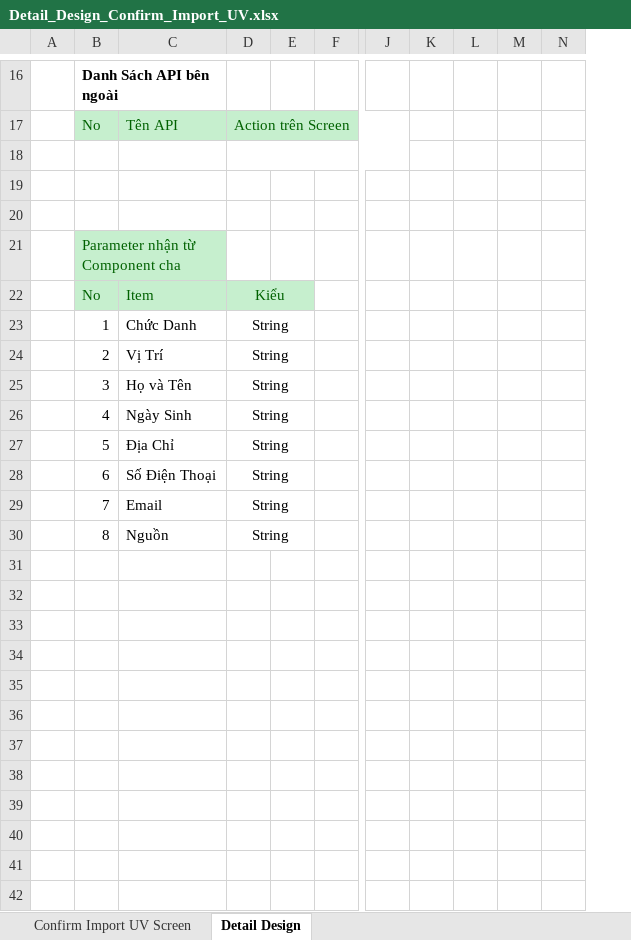
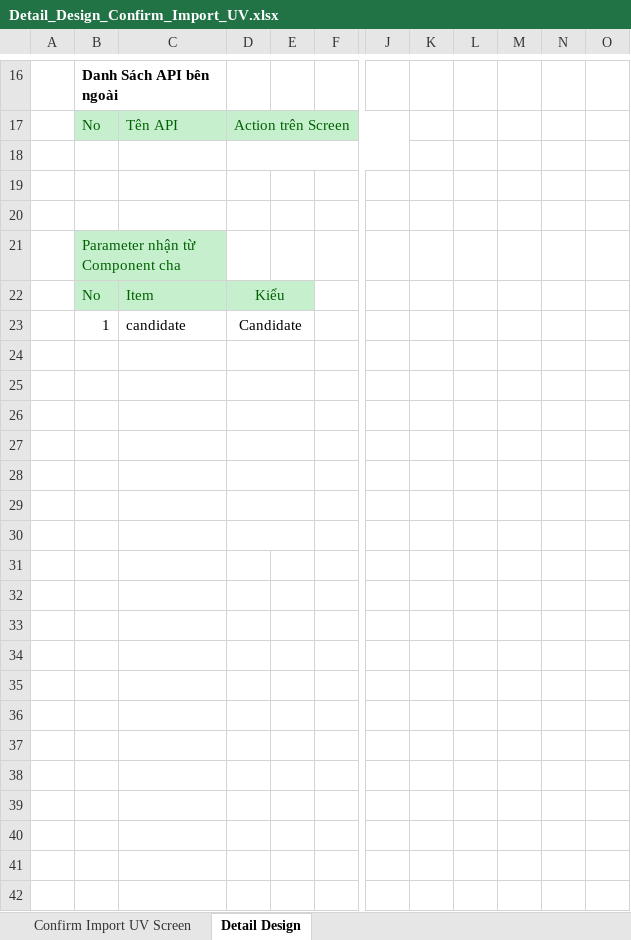
Before and after one commit to HoangHuuToan/Candidate-Management, an Excel workbook: Document/02. Design/02. DetailDesign/Detail_Design_Confirm_Import_UV.xlsx, sheet Detail Design, drawn as a sheet; only a part is shown, gaps mark what is left out; values as stored, in another font and other column widths than the file's, no borders; charts and pictures not drawn; removed rows and columns are numbered as before the commit, all else as after; rows hold the shown columns only; the diff covers the shown part only; the diff names each change by its address in the sheet, - before the commit and + after, or states it on an @@ line.

```diff
--- a/Document/02. Design/02. DetailDesign/Detail_Design_Confirm_Import_UV.xlsx (sheet Detail Design)
+++ b/Document/02. Design/02. DetailDesign/Detail_Design_Confirm_Import_UV.xlsx (sheet Detail Design)
-column K, empty
-column L, empty
+column K, empty
+column L, empty
+column O, empty
+row 23:  | 1 | candidate | Candidate
-row 24:  | 1 | Chức Danh | String
+row 24: (empty)
-row 25:  | 2 | Vị Trí | String
+row 25: (empty)
-row 26:  | 3 | Họ và Tên | String
+row 26: (empty)
-row 27:  | 4 | Ngày Sinh | String
+row 27: (empty)
-row 28:  | 5 | Địa Chỉ | String
+row 28: (empty)
-row 29:  | 6 | Số Điện Thoại | String
+row 29: (empty)
-row 30:  | 7 | Email | String
+row 30: (empty)
-row 31:  | 8 | Nguồn | String
+row 31: (empty)
-D30:E30 merged
+row 32: (empty)
+row 33: (empty)
+row 34: (empty)
+row 35: (empty)
+row 36: (empty)
+row 37: (empty)
+row 38: (empty)
+row 39: (empty)
+row 40: (empty)
+row 41: (empty)
+row 42: (empty)
```
Also changed, not shown: 27 added rows and 1 removed row elsewhere in this sheet, sheet Confirm Import UV Screen, charts or pictures, Document/02. Design/01. LogicDesign/Logic_Design.xlsx, Document/02. Design/02. DetailDesign/Detail_Design_Import_UV.xlsx, 5 other files.
